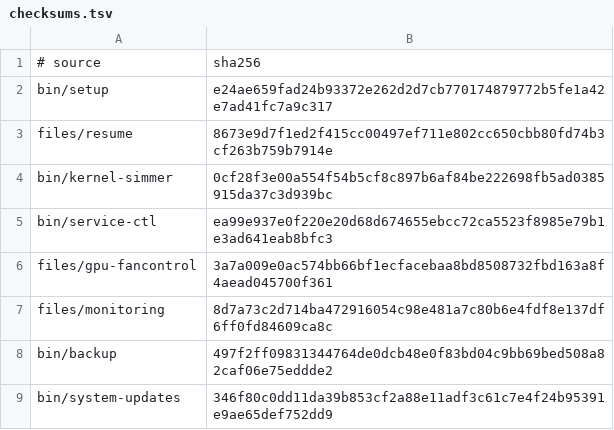
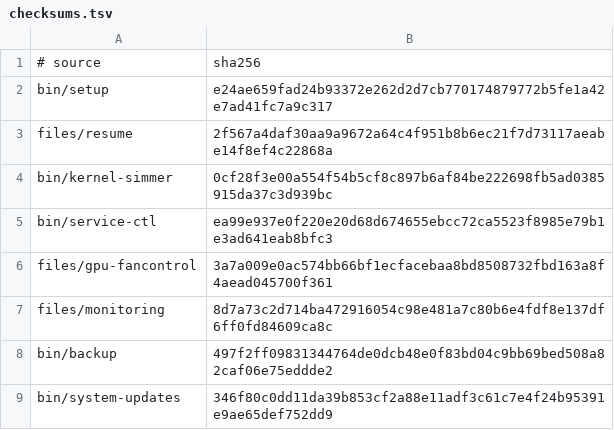
Before and after one commit to LPFchan/setup, a TSV file: checksums.tsv, drawn as a sheet.

```diff
--- a/checksums.tsv
+++ b/checksums.tsv
@@ -2,3 +2,3 @@
 bin/setup	e24ae659fad24b93372e262d2d7cb770174879772b5fe1a42e7ad41fc7a9c317
-files/resume	8673e9d7f1ed2f415cc00497ef711e802cc650cbb80fd74b3cf263b759b7914e
+files/resume	2f567a4daf30aa9a9672a64c4f951b8b6ec21f7d73117aeabe14f8ef4c22868a
 bin/kernel-simmer	0cf28f3e00a554f54b5cf8c897b6af84be222698fb5ad0385915da37c3d939bc
```
Also changed, not shown: 1 other file.
